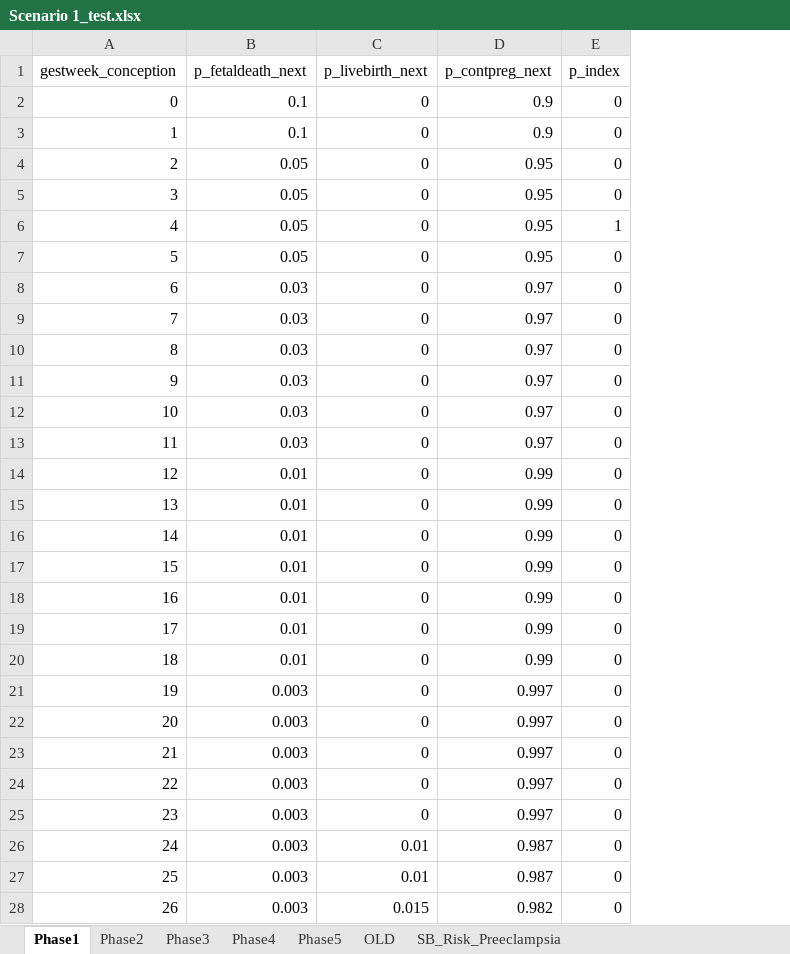
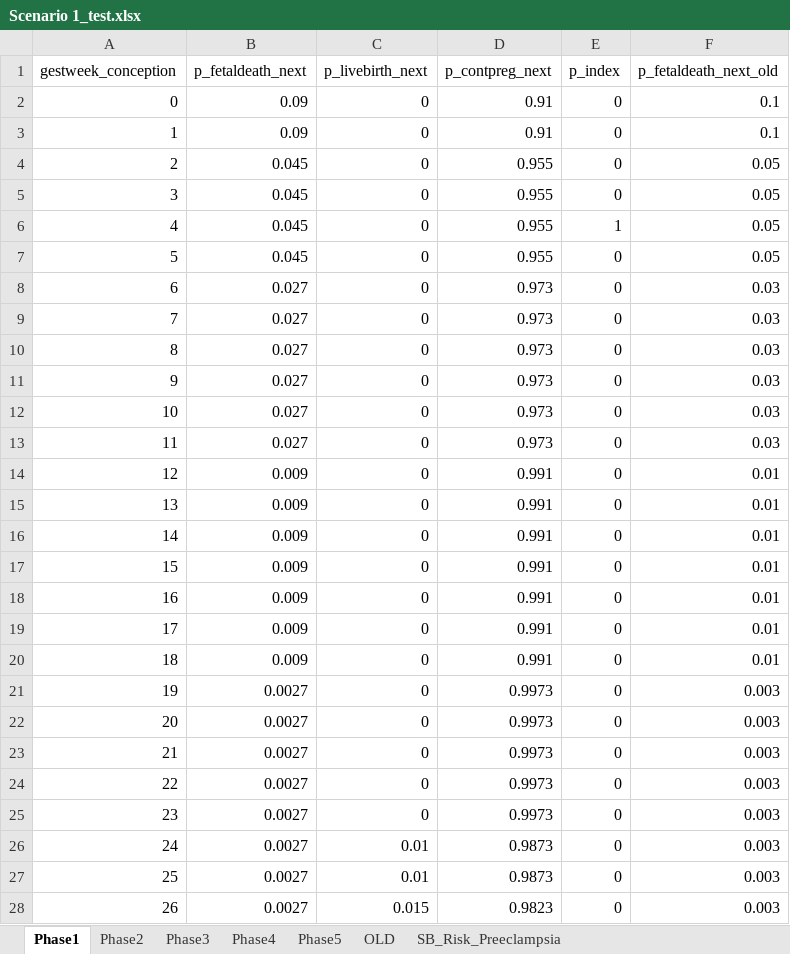
Before and after one commit to chasedlatour/Multiple_outcomes_pregnancy, an Excel workbook: Scenario 1_test.xlsx, sheet Phase1, drawn as a sheet; only a part is shown; values as stored, in another font and other column widths than the file's, no borders; the diff covers the shown part only; the diff names each change by its address in the sheet, - before the commit and + after, or states it on an @@ line.

```diff
--- a/Scenario 1_test.xlsx (sheet Phase1)
+++ b/Scenario 1_test.xlsx (sheet Phase1)
+column F (p_fetaldeath_next_old), rows 2-28: 0.1 | 0.1 | 0.05 | 0.05 | 0.05 | 0.05 | 0.03 | 0.03 | 0.03 | 0.03 | 0.03 | 0.03 | 0.01 | 0.01 | 0.01 | 0.01 | 0.01 | 0.01 | 0.01 | 0.003 | 0.003 | 0.003 | 0.003 | 0.003 | 0.003 | 0.003 | 0.003
-B2:B3 (p_fetaldeath_next): 0.1
+B2:B3 (p_fetaldeath_next): 0.09
-D2:D3 (p_contpreg_next): 0.9
+D2:D3 (p_contpreg_next): 0.91
-B4:B7 (p_fetaldeath_next): 0.05
+B4:B7 (p_fetaldeath_next): 0.045
-D4:D7 (p_contpreg_next): 0.95
+D4:D7 (p_contpreg_next): 0.955
-B8:B13 (p_fetaldeath_next): 0.03
+B8:B13 (p_fetaldeath_next): 0.027
-D8:D13 (p_contpreg_next): 0.97
+D8:D13 (p_contpreg_next): 0.973
-B14:B20 (p_fetaldeath_next): 0.01
+B14:B20 (p_fetaldeath_next): 0.009
-D14:D20 (p_contpreg_next): 0.99
+D14:D20 (p_contpreg_next): 0.991
-B21:B28 (p_fetaldeath_next): 0.003
+B21:B28 (p_fetaldeath_next): 0.0027
-D21:D25 (p_contpreg_next): 0.997
+D21:D25 (p_contpreg_next): 0.9973
-D26:D27 (p_contpreg_next): 0.987
+D26:D27 (p_contpreg_next): 0.9873
-D28 (p_contpreg_next): 0.982
+D28 (p_contpreg_next): 0.9823
```
Also changed, not shown: 28 edited cells elsewhere in this sheet, sheet Phase2.
